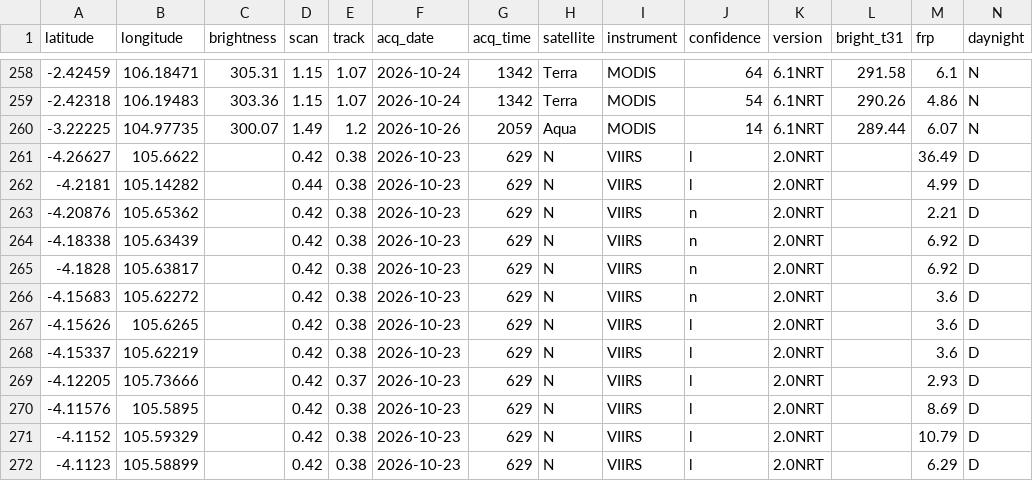
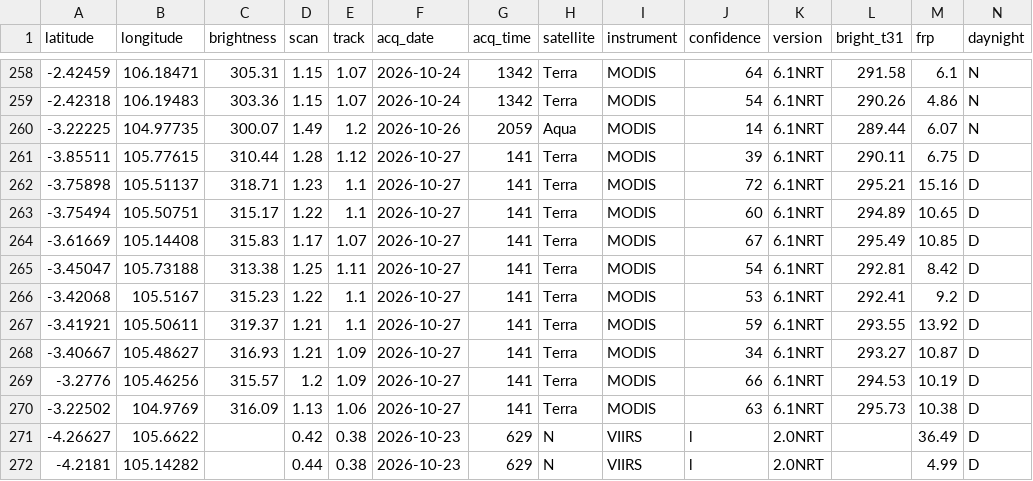
Before and after one commit to Indrmlnaa/Fire_Monitoring, a CSV file: data/v2/processed/OKI_NASA_FIRMS_spatial_analysis.csv, drawn as a sheet; only a part is shown, gaps mark what is left out; the shorter side is filled out with more unchanged rows; rows hold the shown columns only; the diff names each change by its address in the sheet, - before the commit and + after, or states it on an @@ line.

```diff
--- a/data/v2/processed/OKI_NASA_FIRMS_spatial_analysis.csv
+++ b/data/v2/processed/OKI_NASA_FIRMS_spatial_analysis.csv
+row 261: -3.85511 | 105.77615 | 310.44 | 1.28 | 1.12 | 2026-10-27 | 141 | Terra | MODIS | 39 | 6.1NRT | 290.11 | 6.75 | D
+row 262: -3.75898 | 105.51137 | 318.71 | 1.23 | 1.1 | 2026-10-27 | 141 | Terra | MODIS | 72 | 6.1NRT | 295.21 | 15.16 | D
+row 263: -3.75494 | 105.50751 | 315.17 | 1.22 | 1.1 | 2026-10-27 | 141 | Terra | MODIS | 60 | 6.1NRT | 294.89 | 10.65 | D
+row 264: -3.61669 | 105.14408 | 315.83 | 1.17 | 1.07 | 2026-10-27 | 141 | Terra | MODIS | 67 | 6.1NRT | 295.49 | 10.85 | D
+row 265: -3.45047 | 105.73188 | 313.38 | 1.25 | 1.11 | 2026-10-27 | 141 | Terra | MODIS | 54 | 6.1NRT | 292.81 | 8.42 | D
+row 266: -3.42068 | 105.5167 | 315.23 | 1.22 | 1.1 | 2026-10-27 | 141 | Terra | MODIS | 53 | 6.1NRT | 292.41 | 9.2 | D
+row 267: -3.41921 | 105.50611 | 319.37 | 1.21 | 1.1 | 2026-10-27 | 141 | Terra | MODIS | 59 | 6.1NRT | 293.55 | 13.92 | D
+row 268: -3.40667 | 105.48627 | 316.93 | 1.21 | 1.09 | 2026-10-27 | 141 | Terra | MODIS | 34 | 6.1NRT | 293.27 | 10.87 | D
+row 269: -3.2776 | 105.46256 | 315.57 | 1.2 | 1.09 | 2026-10-27 | 141 | Terra | MODIS | 66 | 6.1NRT | 294.53 | 10.19 | D
+row 270: -3.22502 | 104.9769 | 316.09 | 1.13 | 1.06 | 2026-10-27 | 141 | Terra | MODIS | 63 | 6.1NRT | 295.73 | 10.38 | D
```
Also changed, not shown: data/v2/processed/OKI_NASA_FIRMS_fire_events.csv, data/v2/processed/OKI_fire_events_rainfall.csv, 2 other files.
